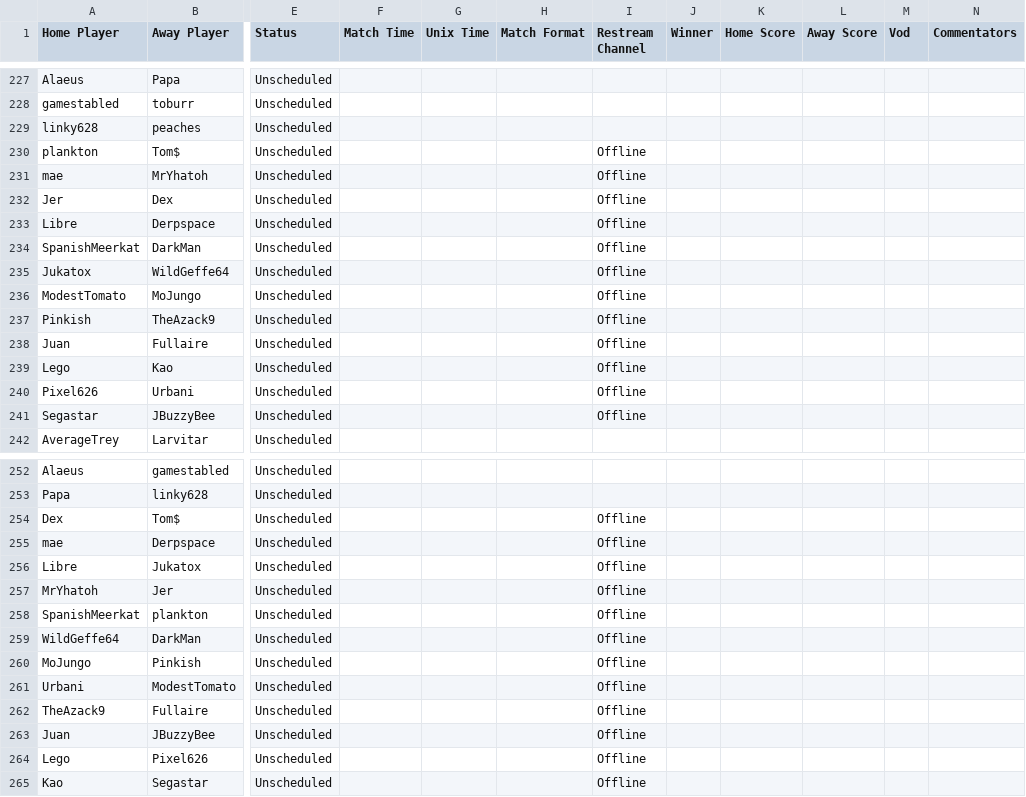
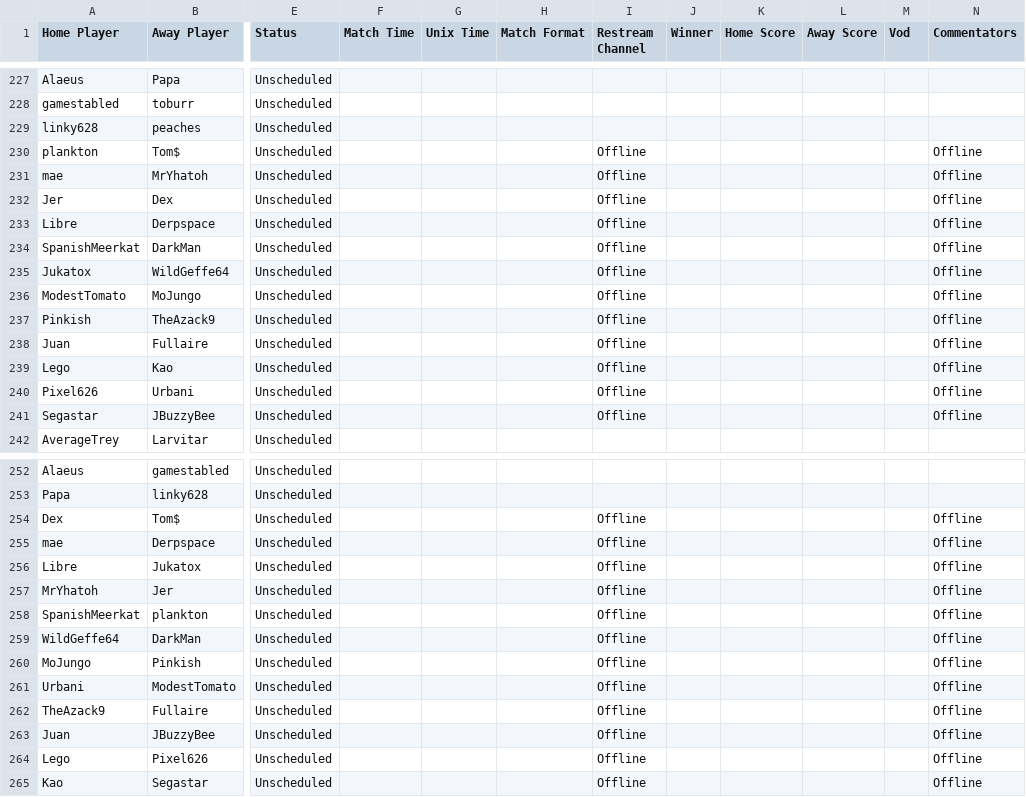
Before and after one commit to Lego6245/sms.bingo, a CSV file: schedule.csv, drawn as a sheet; only a part is shown, gaps mark what is left out; the diff covers the shown part only; the diff names each change by its address in the sheet, - before the commit and + after, or states it on an @@ line.

```diff
--- a/schedule.csv
+++ b/schedule.csv
-N230:N241 (Commentators): (empty)
+N230:N241 (Commentators): Offline
-N254:N265 (Commentators): (empty)
+N254:N265 (Commentators): Offline
```
Also changed, not shown: 65 edited cells elsewhere in this file.
